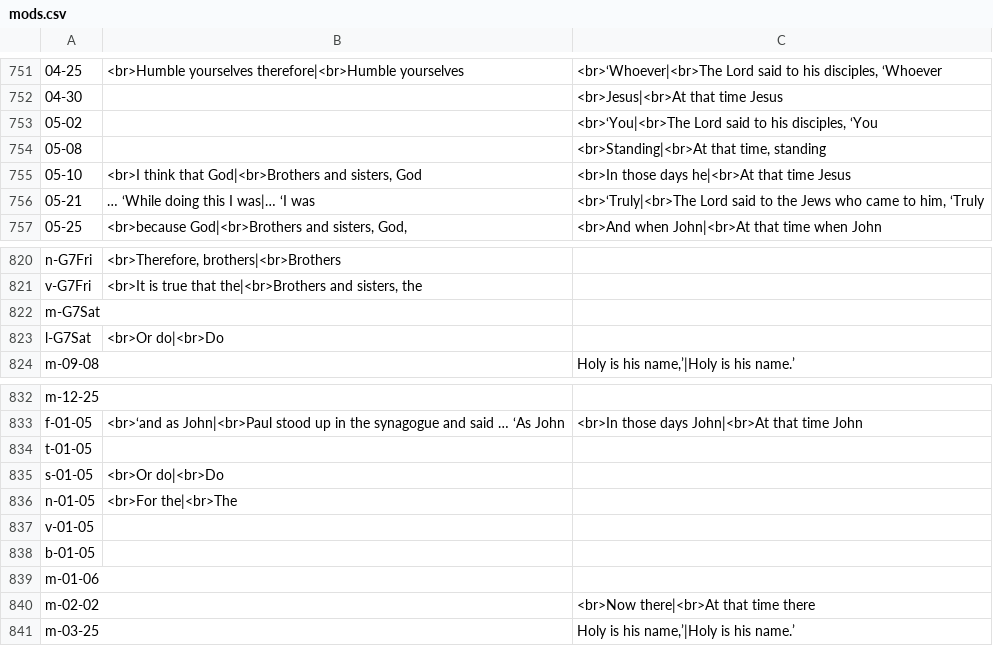
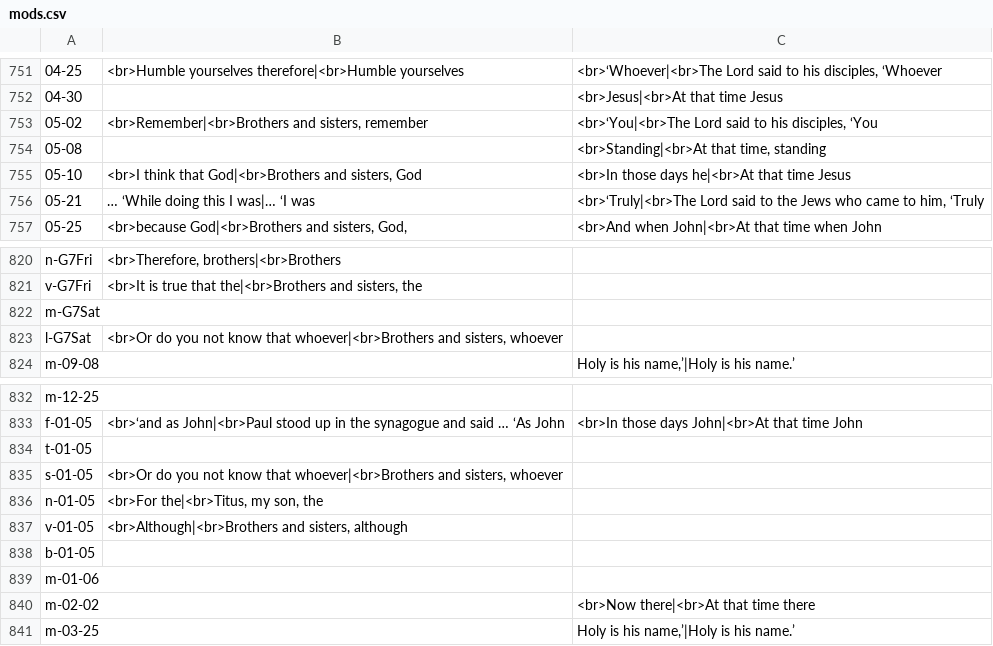
Before and after one commit to cmbryan/yocal, a CSV file: db/mods.csv, drawn as a sheet; only a part is shown, gaps mark what is left out; the diff covers the shown part only; the diff names each change by its address in the sheet, - before the commit and + after, or states it on an @@ line.

```diff
--- a/db/mods.csv
+++ b/db/mods.csv
-B753: (empty)
+B753: <br>Remember|<br>Brothers and sisters, remember
-B823: <br>Or do|<br>Do
+B823: <br>Or do you not know that whoever|<br>Brothers and sisters, whoever
-B835: <br>Or do|<br>Do
+B835: <br>Or do you not know that whoever|<br>Brothers and sisters, whoever
-B836: <br>For the|<br>The
+B836: <br>For the|<br>Titus, my son, the
-B837: (empty)
+B837: <br>Although|<br>Brothers and sisters, although
```
Also changed, not shown: 16 edited cells elsewhere in this file.
